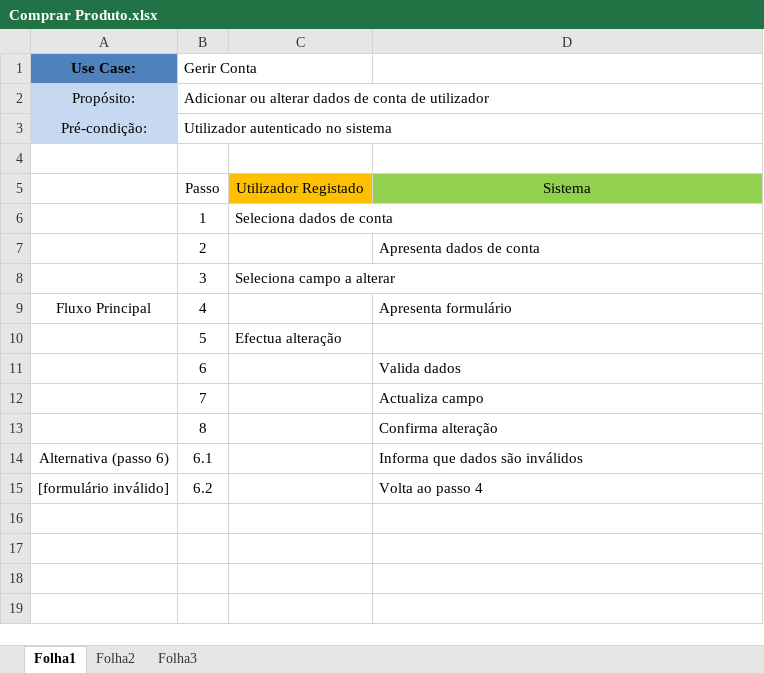
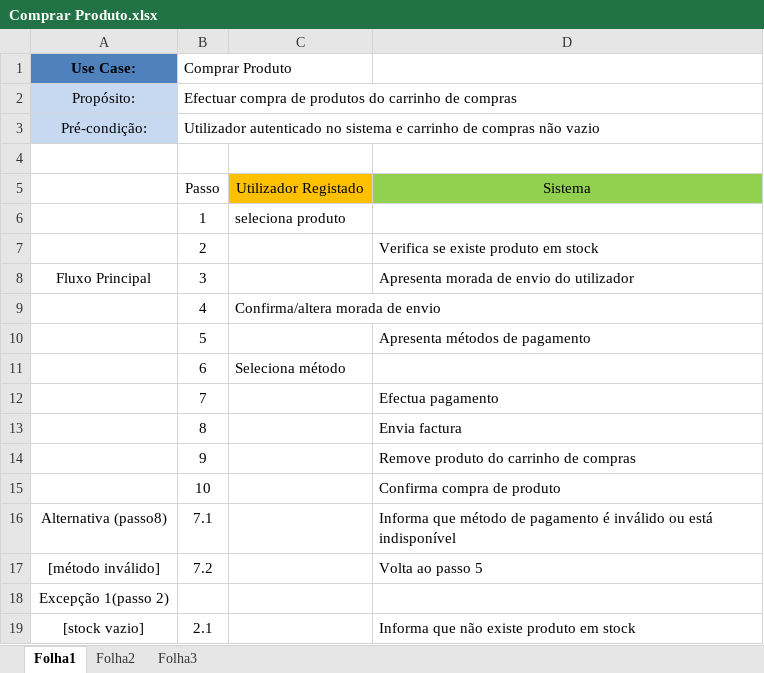
Before and after one commit to pedro-carvalho/EngenhariaWeb, an Excel workbook: Comprar Produto.xlsx, sheet Folha1, drawn as a sheet; values as stored, in another font and other column widths than the file's, no borders; removed rows and columns are numbered as before the commit, all else as after; the diff names each change by its address in the sheet, - before the commit and + after, or states it on an @@ line.

Commit message:
Use Cases
Mais dois

```diff
--- a/Comprar Produto.xlsx (sheet Folha1)
+++ b/Comprar Produto.xlsx (sheet Folha1)
-B1: Gerir Conta
+B1: Comprar Produto
-B2 (Comprar Produto): Adicionar ou alterar dados de conta de utilizador
+B2 (Comprar Produto): Efectuar compra de produtos do carrinho de compras
-B3 (Comprar Produto): …no sistema
+B3 (Comprar Produto): …no sistema e carrinho de compras não vazio
-C6: Seleciona dados de conta
+C6: seleciona produto
-D7: Apresenta dados de conta
+D7: Verifica se existe produto em stock
-A8 (Use Case:): (empty)
+A8 (Use Case:): Fluxo Principal
-C8: Seleciona campo a alterar
+C8: (empty)
-D8: (empty)
+D8: Apresenta morada de envio do utilizador
-A9 (Use Case:): Fluxo Principal
+A9 (Use Case:): (empty)
-C9: (empty)
+C9: Confirma/altera morada de envio
-D9: Apresenta formulário
+D9: (empty)
-C10: Efectua alteração
+C10: (empty)
-D10: (empty)
+D10: Apresenta métodos de pagamento
-C11: (empty)
+C11: Seleciona método
-D11: Valida dados
+D11: (empty)
-D12: Actualiza campo
+D12: Efectua pagamento
-D13: Confirma alteração
+D13: Envia factura
-row 14: Alternativa (passo 6) | 6.1 |  | Informa que dados são inválidos
-row 15: [formulário inválido] | 6.2 |  | Volta ao passo 4
+row 14:  | 9 |  | Remove produto do carrinho de compras
+row 15:  | 10 |  | Confirma compra de produto
+row 16: Alternativa (passo8) | 7.1 |  | Informa que método de pagamento é inválido ou está indisponível
+row 17: [método inválido] | 7.2 |  | Volta ao passo 5
+row 18: Excepção 1(passo 2)
+row 19: [stock vazio] | 2.1 |  | Informa que não existe produto em stock
```
Also changed, not shown: 1 other file.
